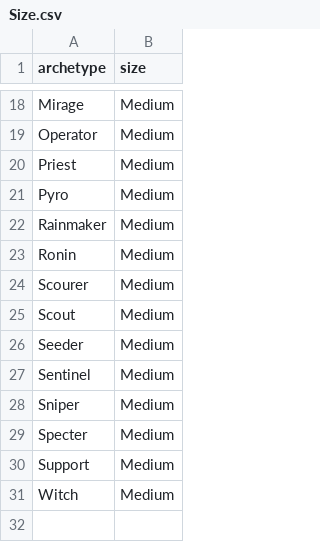
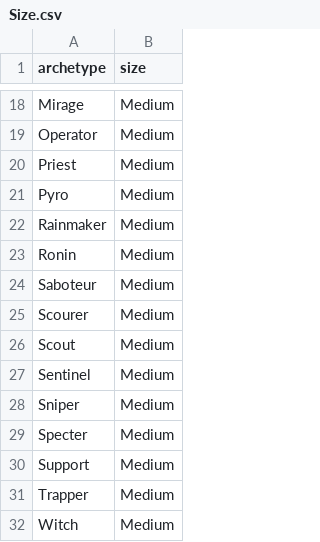
Before and after one commit to ThanksSkeleton/pf2ma, a CSV file: csv/Size.csv, drawn as a sheet; only a part is shown, gaps mark what is left out; removed rows and columns are numbered as before the commit, all else as after; the diff names each change by its address in the sheet, - before the commit and + after, or states it on an @@ line.

```diff
--- a/csv/Size.csv
+++ b/csv/Size.csv
+row 24: Saboteur | Medium
-row 26: Seeder | Medium
+row 31: Trapper | Medium
```
Also changed, not shown: csv/TacticsAndDescription.csv, 5 other files.
